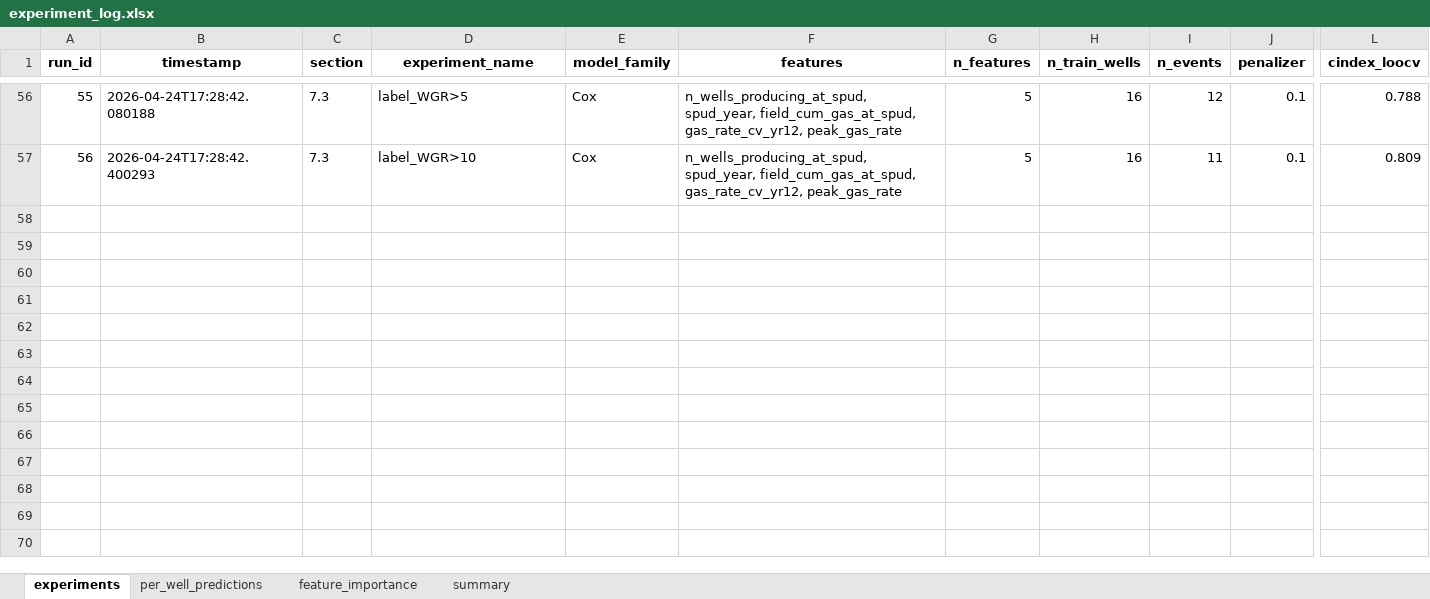
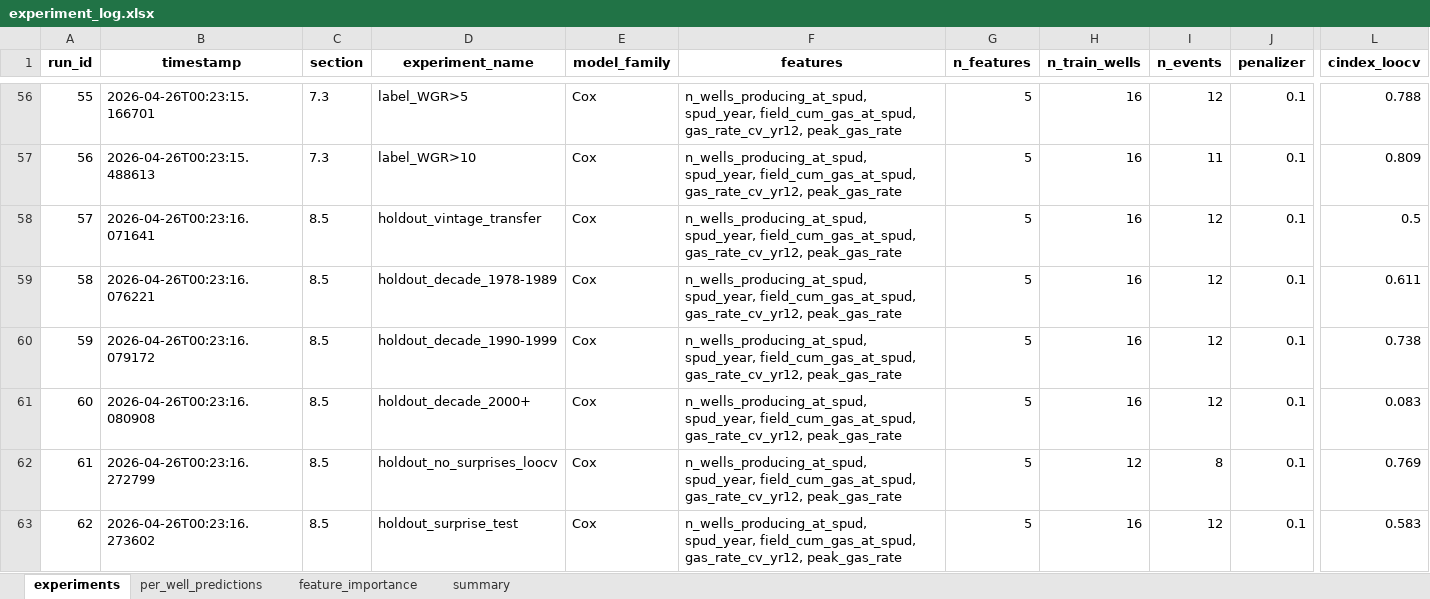
Before and after one commit to skatpar/water-breakthrough-prediction, an Excel workbook: mari_poc/results/experiment_log.xlsx, sheet experiments, drawn as a sheet; only a part is shown, gaps mark what is left out; values as stored, in another font and other column widths than the file's, no borders; rows hold the shown columns only; the diff covers the shown part only; the diff names each change by its address in the sheet, - before the commit and + after, or states it on an @@ line.

Commit message:
Experiment 2: Add holdout schemes, calibration metrics, domain flags, and uncertainty intervals (Sections 8.5-8.8) to vertical modeling study

```diff
--- a/mari_poc/results/experiment_log.xlsx (sheet experiments)
+++ b/mari_poc/results/experiment_log.xlsx (sheet experiments)
-B56 (timestamp): 2026-04-24T17:28:42.080188
+B56 (timestamp): 2026-04-26T00:23:15.166701
-B57 (timestamp): 2026-04-24T17:28:42.400293
+B57 (timestamp): 2026-04-26T00:23:15.488613
+row 58: 57 | 2026-04-26T00:23:16.071641 | 8.5 | holdout_vintage_transfer | Cox | n_wells_producing_at_spud, spud_year, field_cum_gas_at_spud, gas_rate_cv_yr12, peak_gas_rate | 5 | 16 | 12 | 0.1 | 0.5
+row 59: 58 | 2026-04-26T00:23:16.076221 | 8.5 | holdout_decade_1978-1989 | Cox | n_wells_producing_at_spud, spud_year, field_cum_gas_at_spud, gas_rate_cv_yr12, peak_gas_rate | 5 | 16 | 12 | 0.1 | 0.611
+row 60: 59 | 2026-04-26T00:23:16.079172 | 8.5 | holdout_decade_1990-1999 | Cox | n_wells_producing_at_spud, spud_year, field_cum_gas_at_spud, gas_rate_cv_yr12, peak_gas_rate | 5 | 16 | 12 | 0.1 | 0.738
+row 61: 60 | 2026-04-26T00:23:16.080908 | 8.5 | holdout_decade_2000+ | Cox | n_wells_producing_at_spud, spud_year, field_cum_gas_at_spud, gas_rate_cv_yr12, peak_gas_rate | 5 | 16 | 12 | 0.1 | 0.083
+row 62: 61 | 2026-04-26T00:23:16.272799 | 8.5 | holdout_no_surprises_loocv | Cox | n_wells_producing_at_spud, spud_year, field_cum_gas_at_spud, gas_rate_cv_yr12, peak_gas_rate | 5 | 12 | 8 | 0.1 | 0.769
+row 63: 62 | 2026-04-26T00:23:16.273602 | 8.5 | holdout_surprise_test | Cox | n_wells_producing_at_spud, spud_year, field_cum_gas_at_spud, gas_rate_cv_yr12, peak_gas_rate | 5 | 16 | 12 | 0.1 | 0.583
```
Also changed, not shown: 8 added rows and 54 edited cells elsewhere in this sheet, sheet per_well_predictions, sheet summary, 7 other files.
